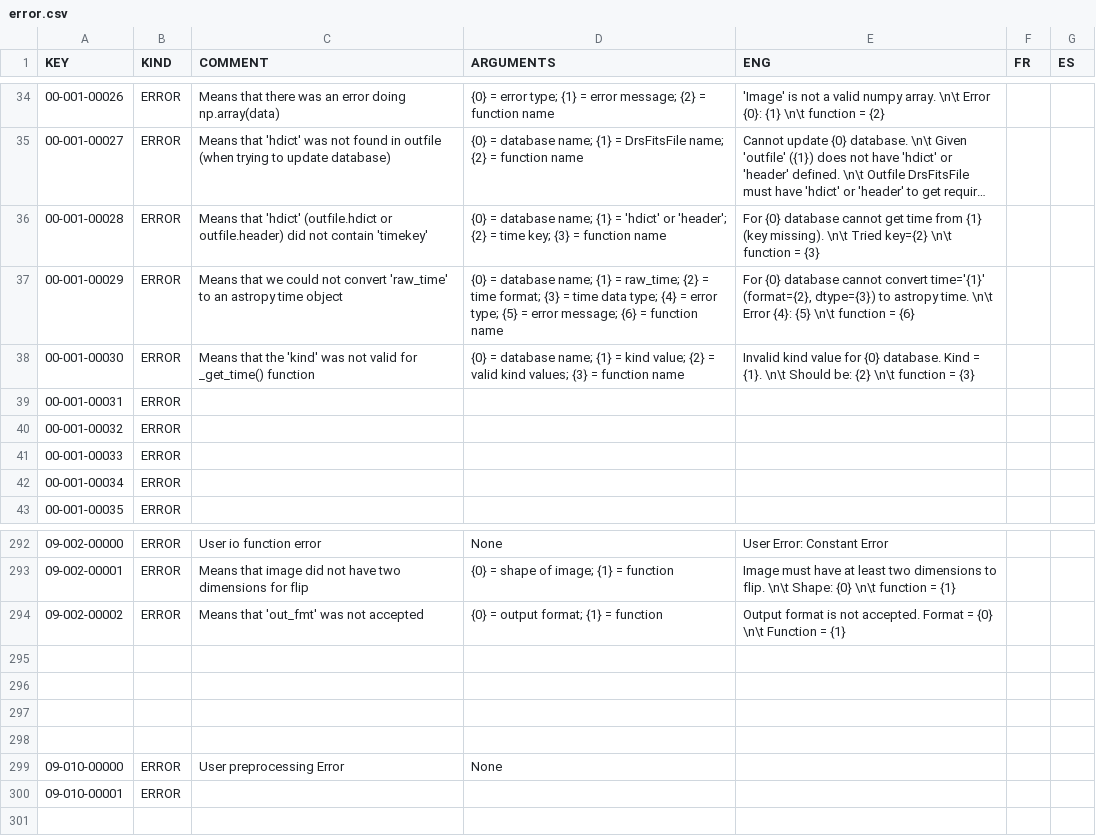
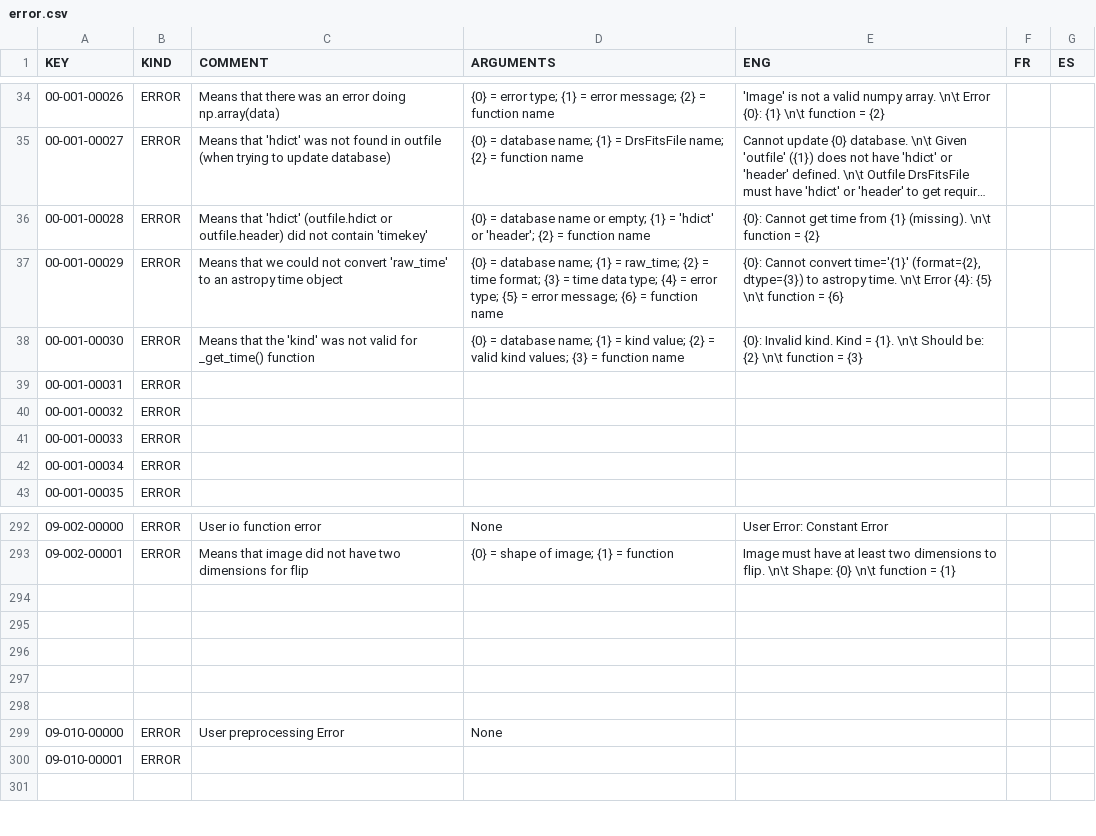
Before and after one commit to njcuk9999/apero-drs, a CSV file: INTROOT2/terrapipe/locale/databases/error.csv, drawn as a sheet; only a part is shown, gaps mark what is left out; long unchanged cells end in …; the diff names each change by its address in the sheet, - before the commit and + after, or states it on an @@ line.

Commit message:
update language database

```diff
--- a/INTROOT2/terrapipe/locale/databases/error.csv
+++ b/INTROOT2/terrapipe/locale/databases/error.csv
-D36 (ARGUMENTS): …= database name; {1} = 'hdict' or 'header'; {2} = time key; {3} = function…
+D36 (ARGUMENTS): …= database name or empty; {1} = 'hdict' or 'header'; {2} = function…
-E36 (ENG): For {0} database cannot get time from {1} (key missing). \n\t Tried key={2} \n\t function = {3}
+E36 (ENG): {0}: Cannot get time from {1} (missing). \n\t function = {2}
-E37 (ENG): For {0} database cannot convert time='{1}'…
+E37 (ENG): {0}: Cannot convert time='{1}'…
-E38 (ENG): Invalid kind value for {0} database. Kind =…
+E38 (ENG): {0}: Invalid kind. Kind =…
-row 294: 09-002-00002 | ERROR | Means that 'out_fmt' was not accepted | {0} = output format; {1} = function | Output format is not accepted. Format = {0} \n\t Function = {1}
+row 294: (empty)
```
Also changed, not shown: 2 other files.
